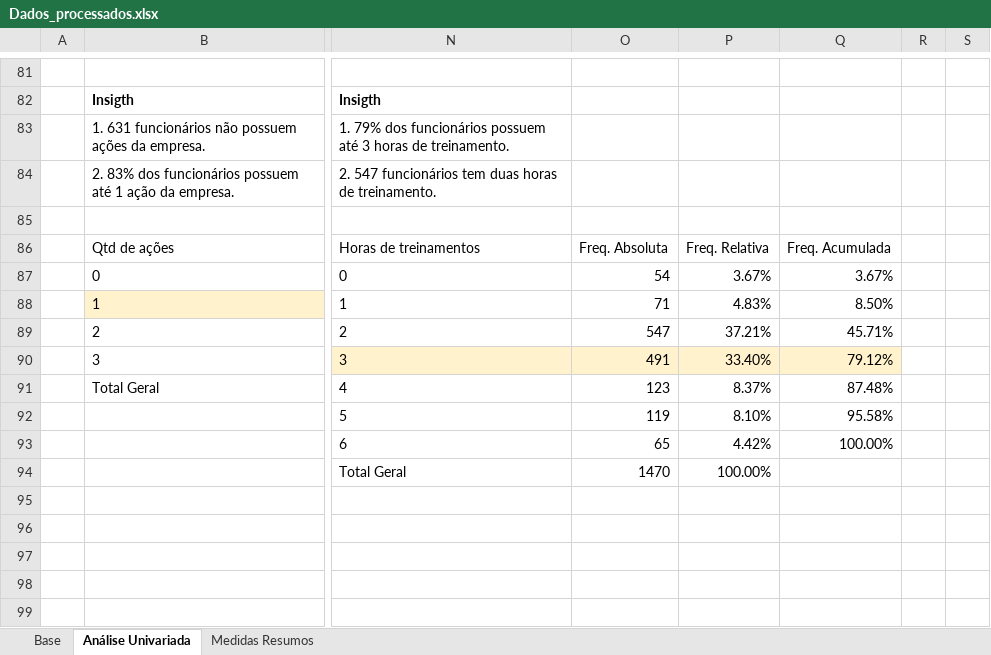
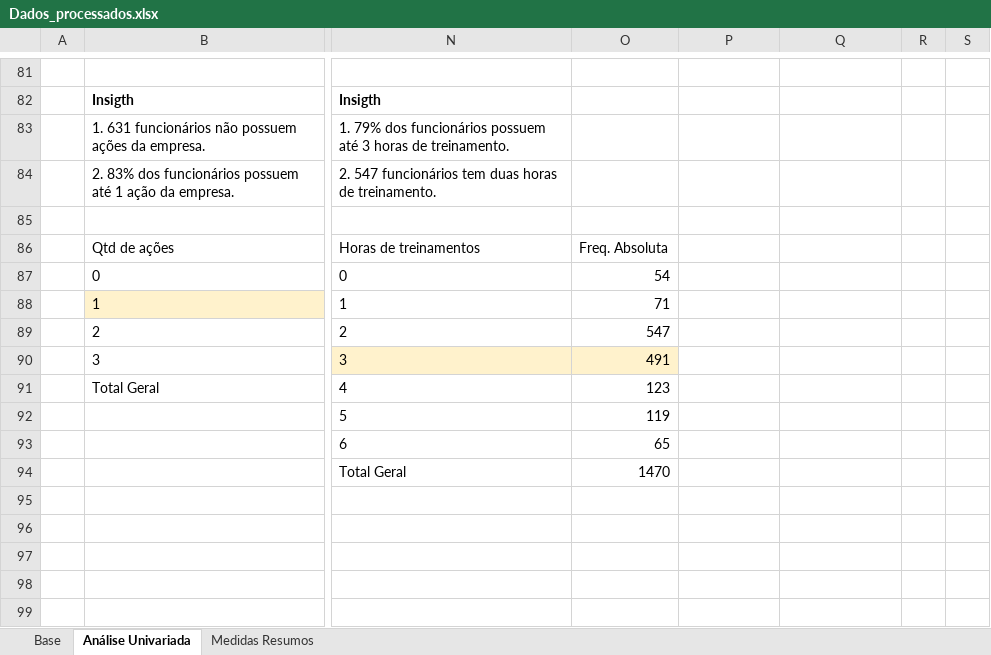
Before and after one commit to DeyvedAntonio/Projeto_Turnover_colaboradores, an Excel workbook: 01_Dados/Dados_processados_limpos/Dados_processados.xlsx, sheet Análise Univariada, drawn as a sheet; only a part is shown, gaps mark what is left out; values as stored, in another font and other column widths than the file's, no borders; charts and pictures not drawn; the diff names each change by its address in the sheet, - before the commit and + after, or states it on an @@ line.

```diff
--- a/01_Dados/Dados_processados_limpos/Dados_processados.xlsx (sheet Análise Univariada)
+++ b/01_Dados/Dados_processados_limpos/Dados_processados.xlsx (sheet Análise Univariada)
-P86: Freq. Relativa
+P86: (empty)
-Q86: Freq. Acumulada
+Q86: (empty)
-P87: 3.67%
+P87: (empty)
-Q87: 3.67%
+Q87: (empty)
-P88: 4.83%
+P88: (empty)
-Q88: 8.50%
+Q88: (empty)
-P89: 37.21%
+P89: (empty)
-Q89: 45.71%
+Q89: (empty)
-P90: 33.40%
+P90: (empty)
-P90:Q90 fill: #FFF2CC
+P90:Q90 fill: none
-Q90: 79.12%
+Q90: (empty)
-P91: 8.37%
+P91: (empty)
-Q91: 87.48%
+Q91: (empty)
-P92: 8.10%
+P92: (empty)
-Q92: 95.58%
+Q92: (empty)
-P93: 4.42%
+P93: (empty)
-Q93: 100.00%
+Q93: (empty)
-P94: 100.00%
+P94: (empty)
```
Also changed, not shown: charts or pictures, 2 other files.
